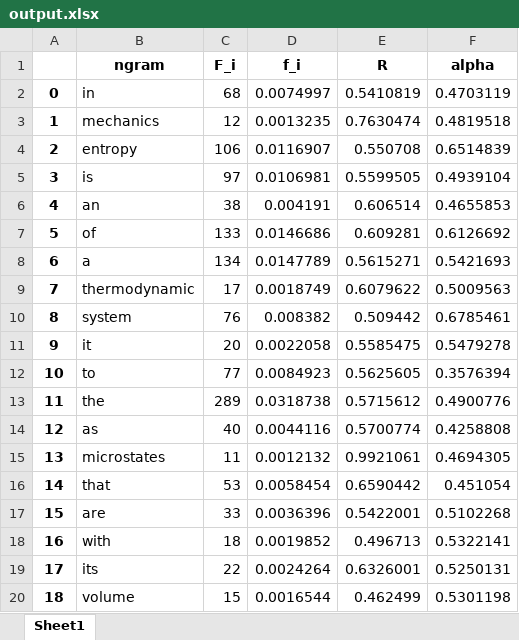
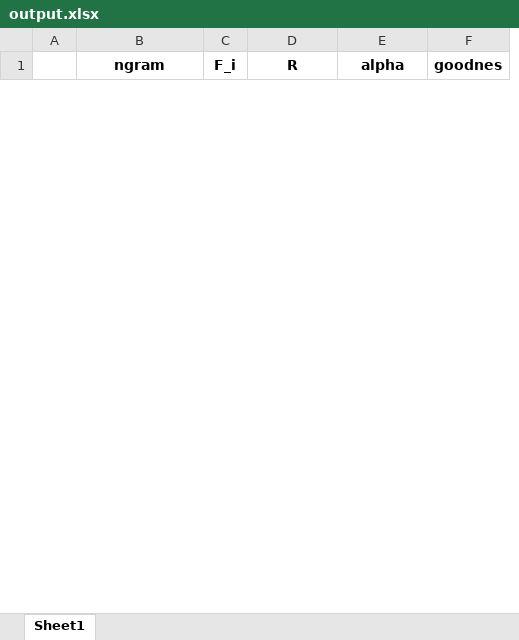
Before and after one commit to awerne22/NLP, an Excel workbook: output.xlsx, sheet Sheet1, drawn as a sheet; only a part is shown; values as stored, in another font and other column widths than the file's, no borders; removed rows and columns are numbered as before the commit, all else as after; the diff covers the shown part only; the diff names each change by its address in the sheet, - before the commit and + after, or states it on an @@ line.

```diff
--- a/output.xlsx (sheet Sheet1)
+++ b/output.xlsx (sheet Sheet1)
-column D (f_i), empty
+column F (goodnes), empty
-row 2: 0 | in | 68 | 0.0074997 | 0.5410819 | 0.4703119
-row 3: 1 | mechanics | 12 | 0.0013235 | 0.7630474 | 0.4819518
-row 4: 2 | entropy | 106 | 0.0116907 | 0.550708 | 0.6514839
-row 5: 3 | is | 97 | 0.0106981 | 0.5599505 | 0.4939104
-row 6: 4 | an | 38 | 0.004191 | 0.606514 | 0.4655853
-row 7: 5 | of | 133 | 0.0146686 | 0.609281 | 0.6126692
-row 8: 6 | a | 134 | 0.0147789 | 0.5615271 | 0.5421693
-row 9: 7 | thermodynamic | 17 | 0.0018749 | 0.6079622 | 0.5009563
-row 10: 8 | system | 76 | 0.008382 | 0.509442 | 0.6785461
-row 11: 9 | it | 20 | 0.0022058 | 0.5585475 | 0.5479278
-row 12: 10 | to | 77 | 0.0084923 | 0.5625605 | 0.3576394
-row 13: 11 | the | 289 | 0.0318738 | 0.5715612 | 0.4900776
-row 14: 12 | as | 40 | 0.0044116 | 0.5700774 | 0.4258808
-row 15: 13 | microstates | 11 | 0.0012132 | 0.9921061 | 0.4694305
-row 16: 14 | that | 53 | 0.0058454 | 0.6590442 | 0.451054
-row 17: 15 | are | 33 | 0.0036396 | 0.5422001 | 0.5102268
-row 18: 16 | with | 18 | 0.0019852 | 0.496713 | 0.5322141
-row 19: 17 | its | 22 | 0.0024264 | 0.6326001 | 0.5250131
-row 20: 18 | volume | 15 | 0.0016544 | 0.462499 | 0.5301198
```
Also changed, not shown: 5 added rows and 65 removed rows elsewhere in this sheet, 2 other files.
